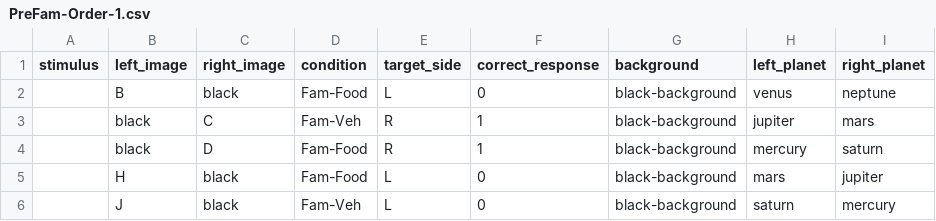
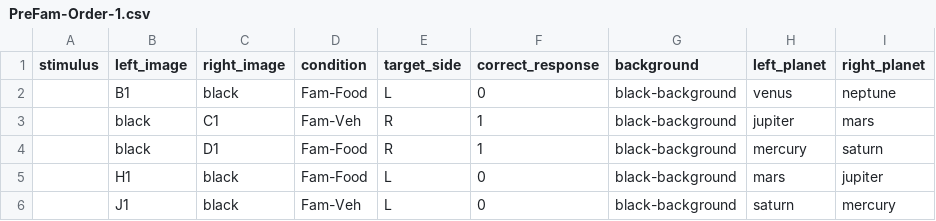
Before and after one commit to rpomper/CVP, a CSV file: orders/PreFam-Order-1.csv, drawn as a sheet.

```diff
--- a/orders/PreFam-Order-1.csv
+++ b/orders/PreFam-Order-1.csv
@@ -1,6 +1,6 @@
 stimulus,left_image,right_image,condition,target_side,correct_response,background,left_planet,right_planet
-,B,black,Fam-Food,L,0,black-background,venus,neptune
-,black,C,Fam-Veh,R,1,black-background,jupiter,mars
-,black,D,Fam-Food,R,1,black-background,mercury,saturn
-,H,black,Fam-Food,L,0,black-background,mars,jupiter
-,J,black,Fam-Veh,L,0,black-background,saturn,mercury
+,B1,black,Fam-Food,L,0,black-background,venus,neptune
+,black,C1,Fam-Veh,R,1,black-background,jupiter,mars
+,black,D1,Fam-Food,R,1,black-background,mercury,saturn
+,H1,black,Fam-Food,L,0,black-background,mars,jupiter
+,J1,black,Fam-Veh,L,0,black-background,saturn,mercury
```
Also changed, not shown: 1 other file.
